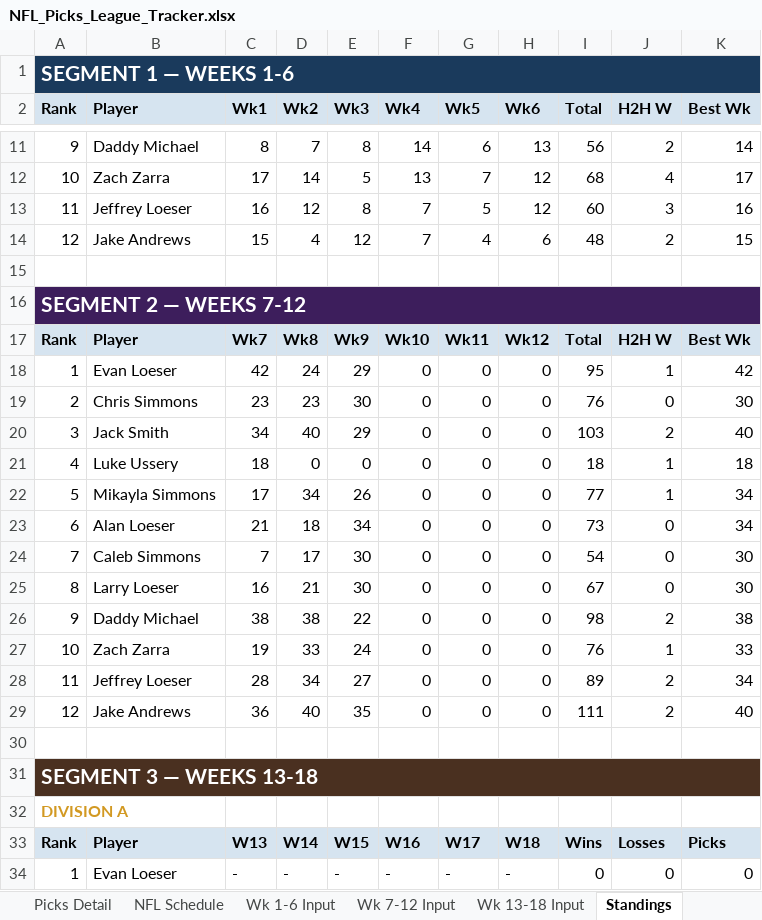
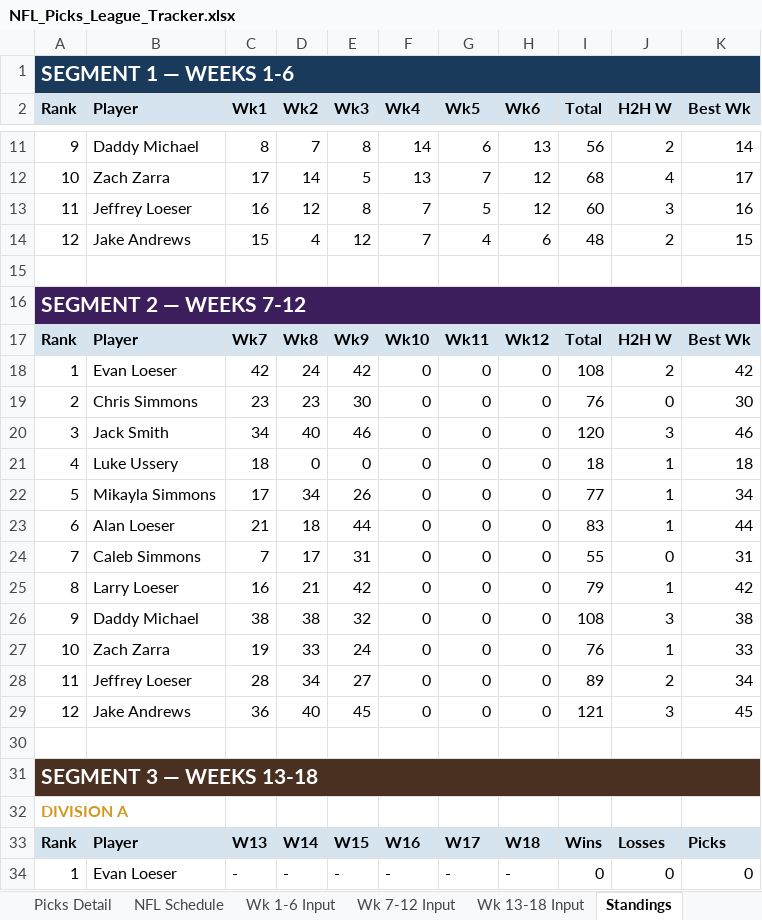
Before and after one commit to eloeser-1147/NFL-Picks-League, an Excel workbook: NFL_Picks_League_Tracker.xlsx, sheet Standings, drawn as a sheet; only a part is shown, gaps mark what is left out; values as stored, in another font and other column widths than the file's, no borders; the diff covers the shown part only; the diff names each change by its address in the sheet, - before the commit and + after, or states it on an @@ line.

```diff
--- a/NFL_Picks_League_Tracker.xlsx (sheet Standings)
+++ b/NFL_Picks_League_Tracker.xlsx (sheet Standings)
-E18 (Wk3): 29
+E18 (Wk3): 42
-I18 (Total): 95
+I18 (Total): 108
-J18 (H2H W): 1
+J18 (H2H W): 2
-E20 (Wk3): 29
+E20 (Wk3): 46
-I20 (Total): 103
+I20 (Total): 120
-J20 (H2H W): 2
+J20 (H2H W): 3
-K20 (Best Wk): 40
+K20 (Best Wk): 46
-E23 (Wk3): 34
+E23 (Wk3): 44
-I23 (Total): 73
+I23 (Total): 83
-J23 (H2H W): 0
+J23 (H2H W): 1
-K23 (Best Wk): 34
+K23 (Best Wk): 44
-E24 (Wk3): 30
+E24 (Wk3): 31
-I24 (Total): 54
+I24 (Total): 55
-K24 (Best Wk): 30
+K24 (Best Wk): 31
-E25 (Wk3): 30
+E25 (Wk3): 42
-I25 (Total): 67
+I25 (Total): 79
-J25 (H2H W): 0
+J25 (H2H W): 1
-K25 (Best Wk): 30
+K25 (Best Wk): 42
-E26 (Wk3): 22
+E26 (Wk3): 32
-I26 (Total): 98
+I26 (Total): 108
-J26 (H2H W): 2
+J26 (H2H W): 3
-E29 (Wk3): 35
+E29 (Wk3): 45
-I29 (Total): 111
+I29 (Total): 121
-J29 (H2H W): 2
+J29 (H2H W): 3
-K29 (Best Wk): 40
+K29 (Best Wk): 45
```
Also changed, not shown: 21 edited cells elsewhere in this sheet, sheet Picks Detail, sheet Wk 7-12 Input, sheet Playoff Picture, sheet NFL Schedule, sheet Roster.
